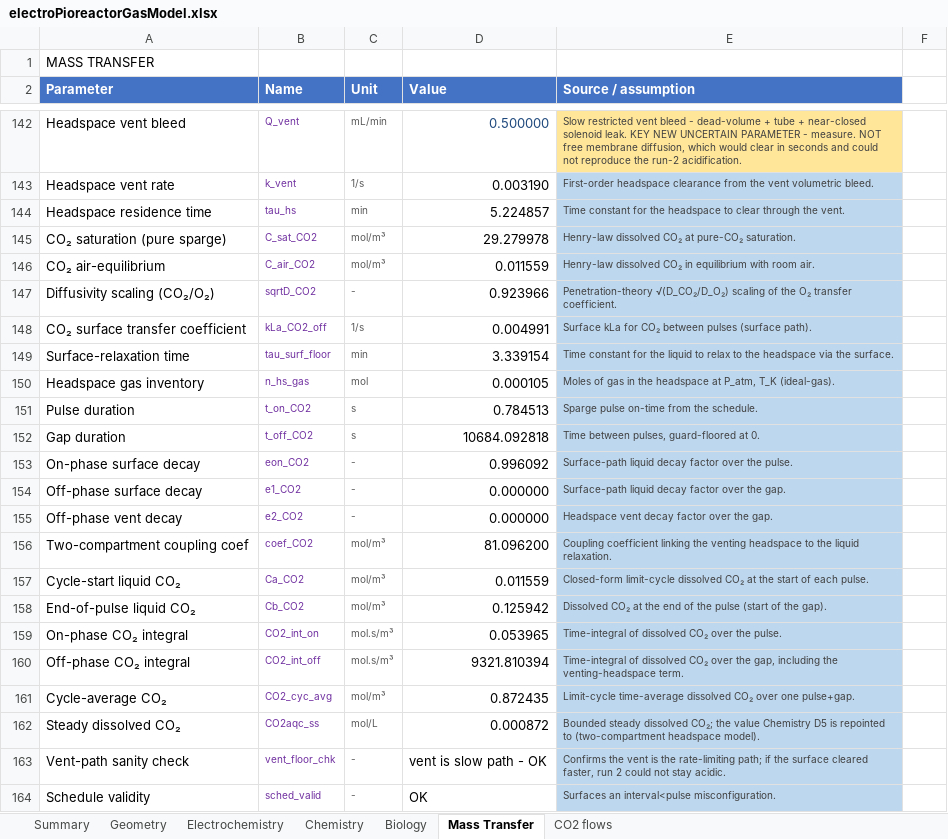
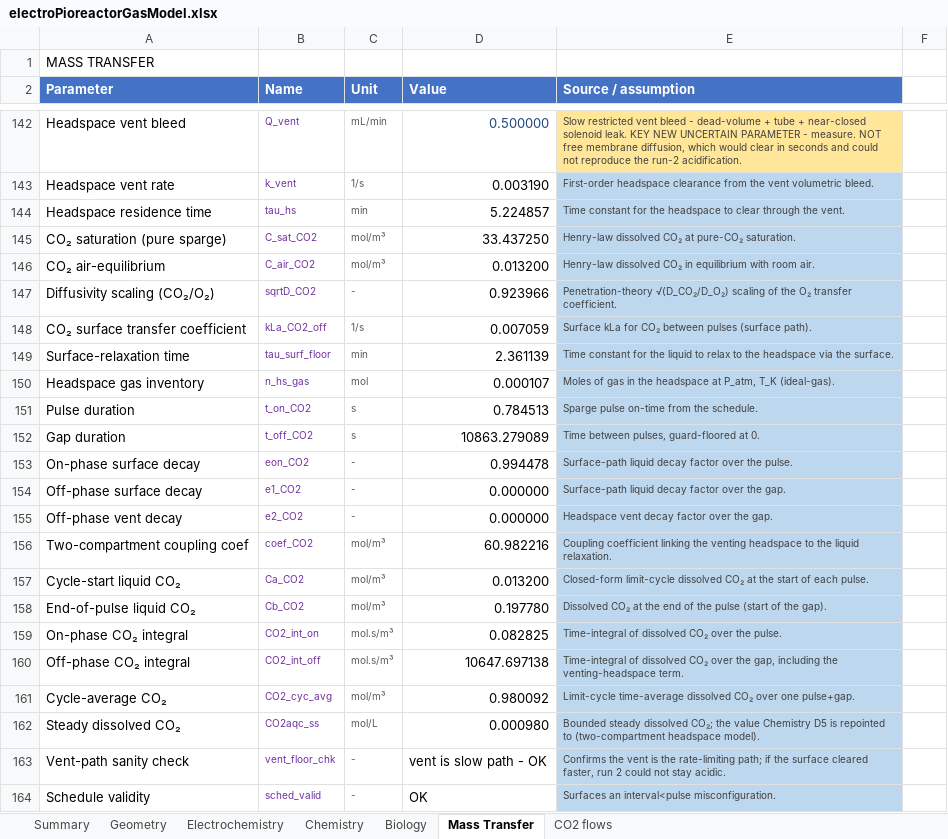
Before and after one commit to amy-bo/electroPioreactor, an Excel workbook: Media/electroPioreactorGasModel.xlsx, sheet Mass Transfer, drawn as a sheet; only a part is shown, gaps mark what is left out; values as stored, in another font and other column widths than the file's, no borders; conditional formats not drawn; the diff names each change by its address in the sheet, - before the commit and + after, or states it on an @@ line.

```diff
--- a/Media/electroPioreactorGasModel.xlsx (sheet Mass Transfer)
+++ b/Media/electroPioreactorGasModel.xlsx (sheet Mass Transfer)
-D145 (Value): 29.279978
+D145 (Value): 33.437250
-D146 (Value): 0.011559
+D146 (Value): 0.013200
-D148 (Value): 0.004991
+D148 (Value): 0.007059
-D149 (Value): 3.339154
+D149 (Value): 2.361139
-D150 (Value): 0.000105
+D150 (Value): 0.000107
-D152 (Value): 10684.092818
+D152 (Value): 10863.279089
-D153 (Value): 0.996092
+D153 (Value): 0.994478
-D156 (Value): 81.096200
+D156 (Value): 60.982216
-D157 (Value): 0.011559
+D157 (Value): 0.013200
-D158 (Value): 0.125942
+D158 (Value): 0.197780
-D159 (Value): 0.053965
+D159 (Value): 0.082825
-D160 (Value): 9321.810394
+D160 (Value): 10647.697138
-D161 (Value): 0.872435
+D161 (Value): 0.980092
-D162 (Value): 0.000872
+D162 (Value): 0.000980
```
Also changed, not shown: sheet Chemistry, sheet Summary.
